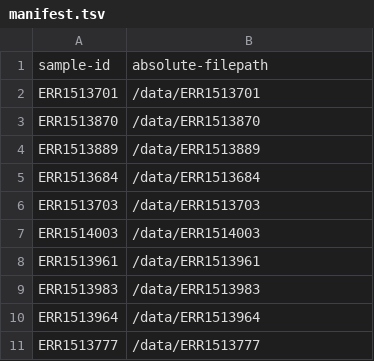
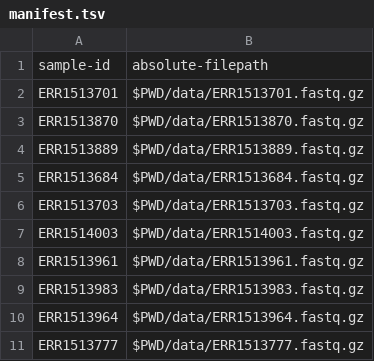
Before and after one commit to sofiamurga/Qiime2_AmpliconAnalysis, a TSV file: data/manifest.tsv, drawn as a sheet.

Commit message:
updated manifest + metadata

```diff
--- a/data/manifest.tsv
+++ b/data/manifest.tsv
@@ -1,11 +1,11 @@
 sample-id	absolute-filepath
-ERR1513701	/data/ERR1513701
-ERR1513870	/data/ERR1513870
-ERR1513889	/data/ERR1513889
-ERR1513684	/data/ERR1513684
-ERR1513703	/data/ERR1513703
-ERR1514003	/data/ERR1514003
-ERR1513961	/data/ERR1513961
-ERR1513983	/data/ERR1513983
-ERR1513964	/data/ERR1513964
-ERR1513777	/data/ERR1513777
+ERR1513701	$PWD/data/ERR1513701.fastq.gz
+ERR1513870	$PWD/data/ERR1513870.fastq.gz
+ERR1513889	$PWD/data/ERR1513889.fastq.gz
+ERR1513684	$PWD/data/ERR1513684.fastq.gz
+ERR1513703	$PWD/data/ERR1513703.fastq.gz
+ERR1514003	$PWD/data/ERR1514003.fastq.gz
+ERR1513961	$PWD/data/ERR1513961.fastq.gz
+ERR1513983	$PWD/data/ERR1513983.fastq.gz
+ERR1513964	$PWD/data/ERR1513964.fastq.gz
+ERR1513777	$PWD/data/ERR1513777.fastq.gz
```
Also changed, not shown: 1 other file.
